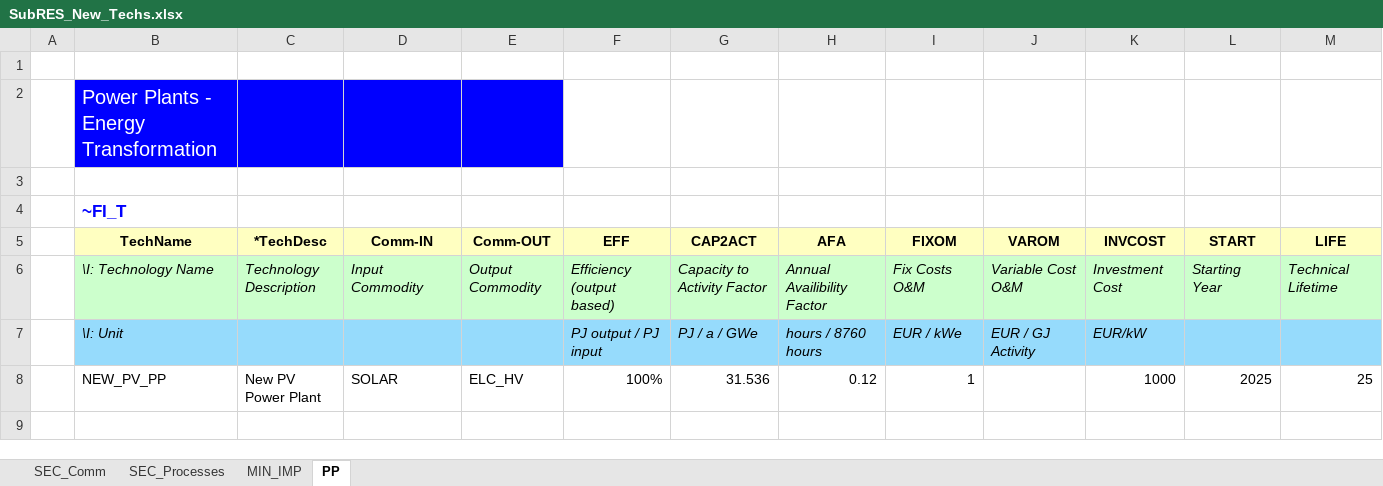
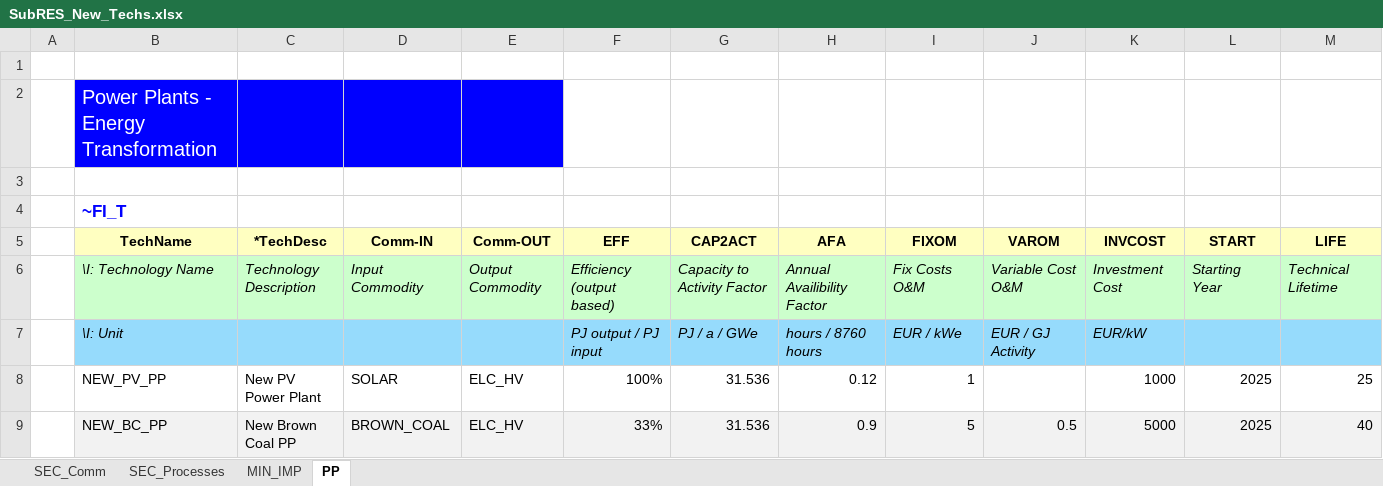
Before and after one commit to makracz/ELAND, an Excel workbook: SubRES_TMPL/SubRES_New_Techs.xlsx, sheet PP, drawn as a sheet; values as stored, in another font and other column widths than the file's, no borders; the diff names each change by its address in the sheet, - before the commit and + after, or states it on an @@ line.

```diff
--- a/SubRES_TMPL/SubRES_New_Techs.xlsx (sheet PP)
+++ b/SubRES_TMPL/SubRES_New_Techs.xlsx (sheet PP)
+row 9:  | NEW_BC_PP | New Brown Coal PP | BROWN_COAL | ELC_HV | 33% | 31.536 | 0.9 | 5 | 0.5 | 5000 | 2025 | 40
```
Also changed, not shown: sheet SEC_Processes, sheet MIN_IMP, sheet SEC_Comm.
